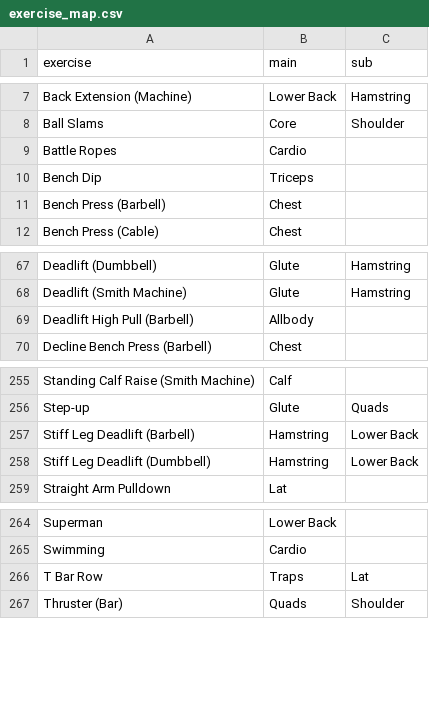
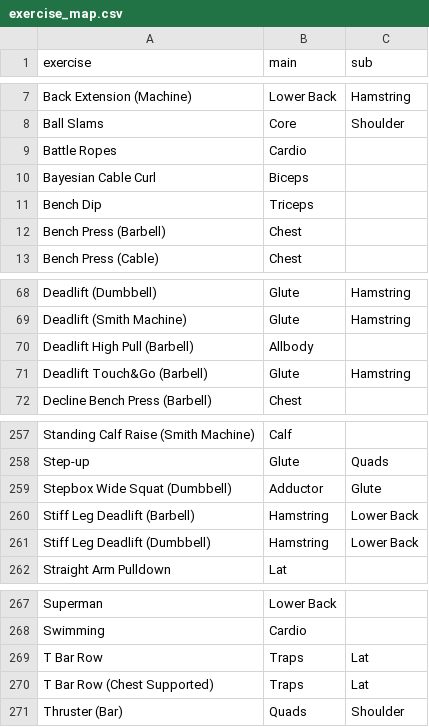
Before and after one commit to bulcoh/ssimg2, a CSV file: exercise_map.csv, drawn as a sheet; only a part is shown, gaps mark what is left out.

Commit message:
Add new exercises to exercise_map.csv

```diff
--- a/exercise_map.csv
+++ b/exercise_map.csv
@@ -9,2 +9,3 @@ Ball Slams,Core,Shoulder
 Battle Ropes,Cardio,
+Bayesian Cable Curl,Biceps,
 Bench Dip,Triceps,
@@ -69,2 +70,3 @@ Deadlift (Smith Machine),Glute,Hamstring
 Deadlift High Pull (Barbell),Allbody,
+Deadlift Touch&Go (Barbell),Glute,Hamstring
 Decline Bench Press (Barbell),Chest,
@@ -256,2 +258,3 @@ Standing Calf Raise (Smith Machine),Calf,
 Step-up,Glute,Quads
+Stepbox Wide Squat (Dumbbell),Adductor,Glute
 Stiff Leg Deadlift (Barbell),Hamstring,Lower Back
@@ -266,2 +269,3 @@ Swimming,Cardio,
 T Bar Row,Traps,Lat
+T Bar Row (Chest Supported),Traps,Lat
 Thruster (Bar),Quads,Shoulder
```
